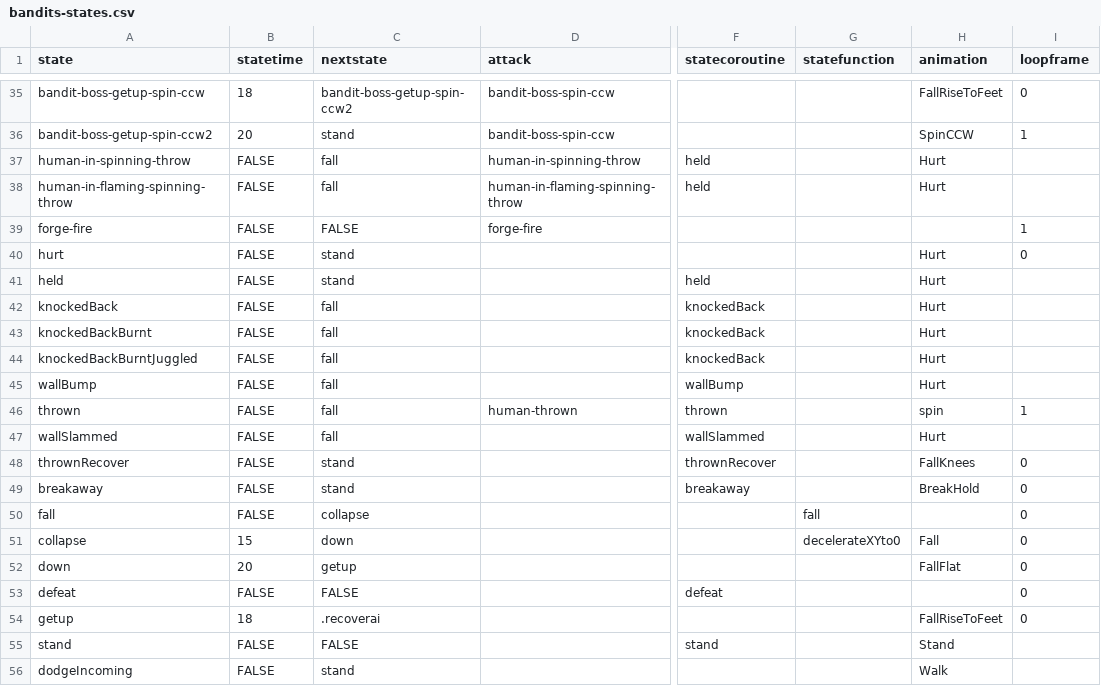
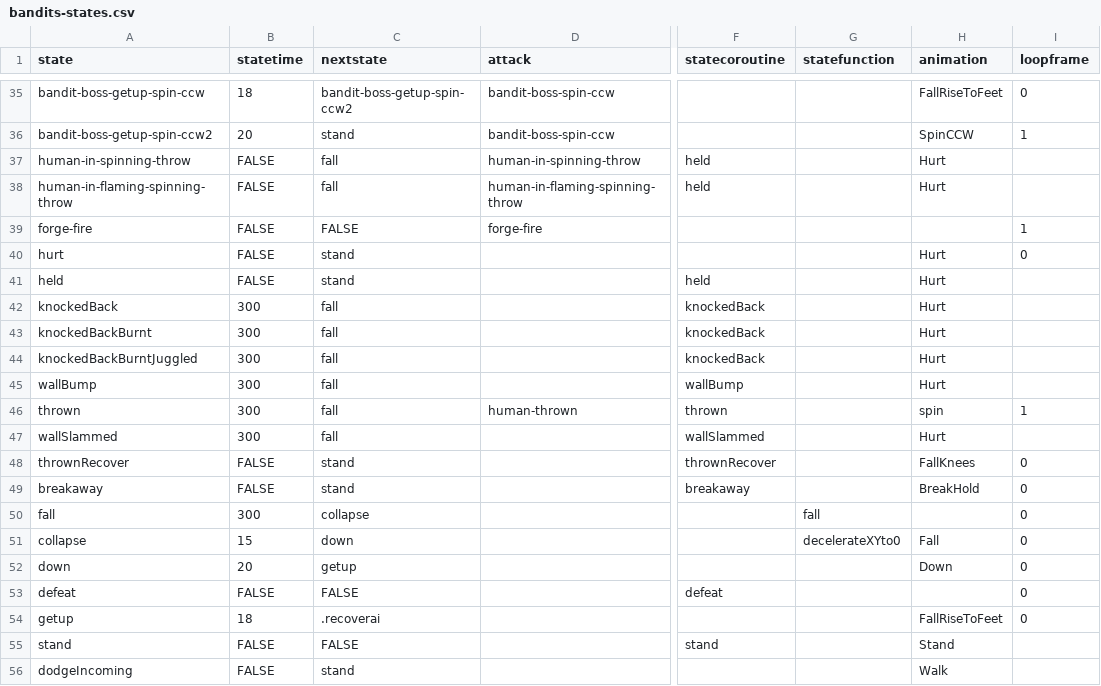
Before and after one commit to IoriBranford/dragontail, a CSV file: game/data/database/bandits-states.csv, drawn as a sheet; only a part is shown, gaps mark what is left out; the diff names each change by its address in the sheet, - before the commit and + after, or states it on an @@ line.

Commit message:
Limit knockedBack, wallBump, wallSlammed, thrown, and fall states to 5 secs

```diff
--- a/game/data/database/bandits-states.csv
+++ b/game/data/database/bandits-states.csv
-B42:B47 (statetime): FALSE
+B42:B47 (statetime): 300
-B50 (statetime): FALSE
+B50 (statetime): 300
-H52 (animation): FallFlat
+H52 (animation): Down
```
Also changed, not shown: game/data/database/players-states.csv, 2 other files.
